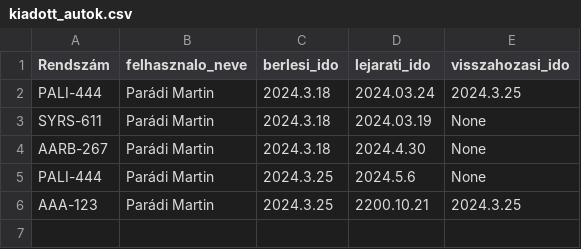
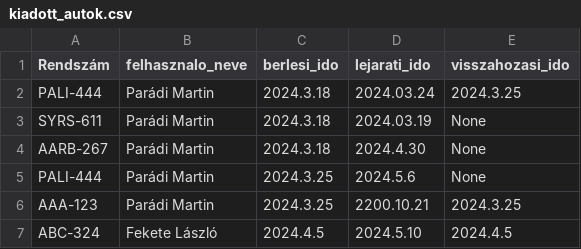
Before and after one commit to szedelyijedlik/porscherent, a CSV file: python/kiadott_autok.csv, drawn as a sheet; the diff names each change by its address in the sheet, - before the commit and + after, or states it on an @@ line.

```diff
--- a/python/kiadott_autok.csv
+++ b/python/kiadott_autok.csv
+row 7: ABC-324 | Fekete László | 2024.4.5 | 2024.5.10 | 2024.4.5
```
Also changed, not shown: python/autolista.csv, 1 other file.
